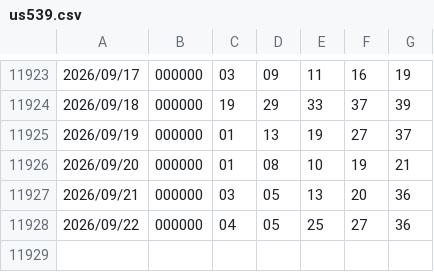
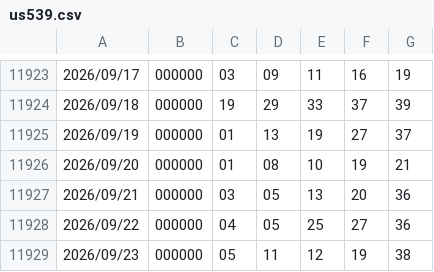
Before and after one commit to 0099Lotto/lottery-data, a CSV file: us539.csv, drawn as a sheet; only a part is shown, gaps mark what is left out; the diff names each change by its address in the sheet, - before the commit and + after, or states it on an @@ line.

Commit message:
Auto update lottery data

```diff
--- a/us539.csv
+++ b/us539.csv
+row 11929: 2026/09/23 | 000000 | 05 | 11 | 12 | 19 | 38
```
